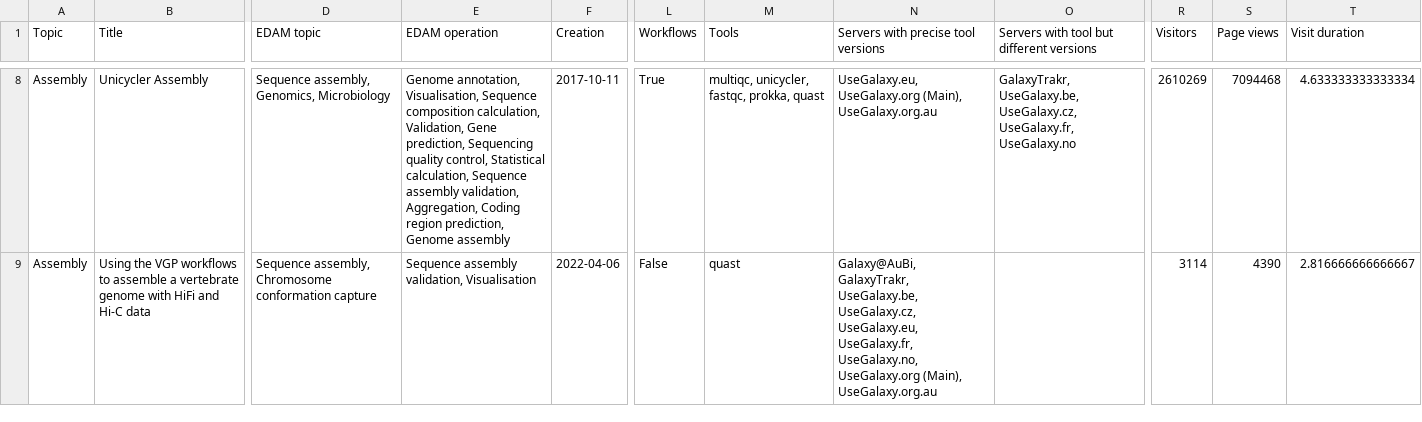
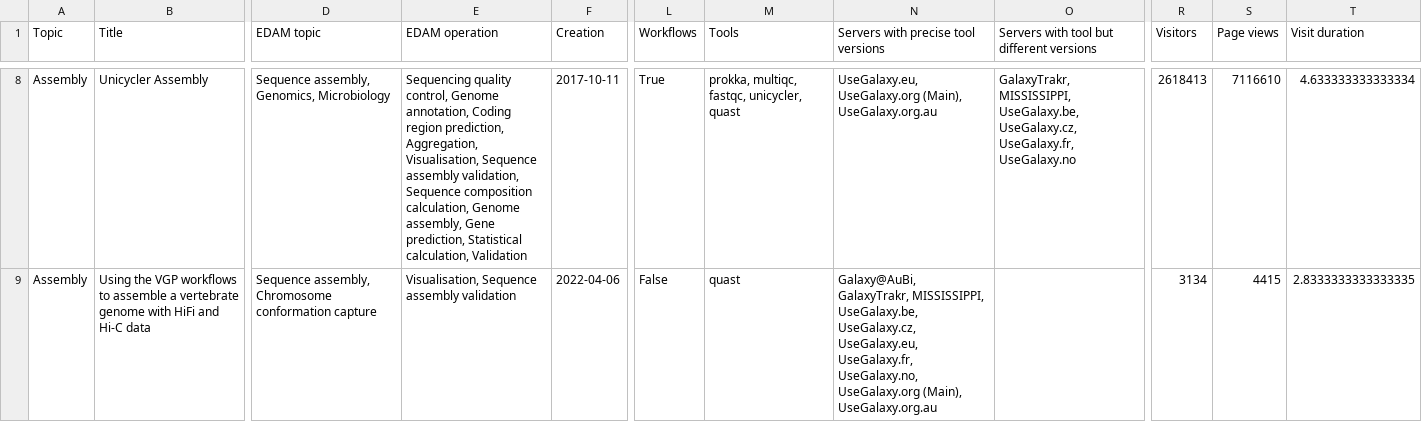
Before and after one commit to galaxyproject/galaxy_codex, a TSV file: communities/biodiversity/resources/tutorials.tsv, drawn as a sheet; only a part is shown, gaps mark what is left out; the diff covers the shown part only; the diff names each change by its address in the sheet, - before the commit and + after, or states it on an @@ line.

```diff
--- a/communities/biodiversity/resources/tutorials.tsv
+++ b/communities/biodiversity/resources/tutorials.tsv
-E8 (EDAM operation): Genome annotation, Visualisation, Sequence composition calculation, Validation, Gene prediction, Sequencing quality control, Statistical calculation, Sequence assembly validation, Aggregation, Coding region prediction, Genome assembly
+E8 (EDAM operation): Sequencing quality control, Genome annotation, Coding region prediction, Aggregation, Visualisation, Sequence assembly validation, Sequence composition calculation, Genome assembly, Gene prediction, Statistical calculation, Validation
-M8 (Tools): multiqc, unicycler, fastqc, prokka, quast
+M8 (Tools): prokka, multiqc, fastqc, unicycler, quast
-O8: GalaxyTrakr, UseGalaxy.be, UseGalaxy.cz,…
+O8: GalaxyTrakr, MISSISSIPPI, UseGalaxy.be, UseGalaxy.cz,…
-R8 (Visitors): 2610269
+R8 (Visitors): 2618413
-S8 (Page views): 7094468
+S8 (Page views): 7116610
-E9 (EDAM operation): Sequence assembly validation, Visualisation
+E9 (EDAM operation): Visualisation, Sequence assembly validation
-N9: Galaxy@AuBi, GalaxyTrakr, UseGalaxy.be, UseGalaxy.cz,…
+N9: Galaxy@AuBi, GalaxyTrakr, MISSISSIPPI, UseGalaxy.be, UseGalaxy.cz,…
-R9 (Visitors): 3114
+R9 (Visitors): 3134
-S9 (Page views): 4390
+S9 (Page views): 4415
-T9 (Visit duration): 2.816666666666667
+T9 (Visit duration): 2.8333333333333335
```
Also changed, not shown: 142 edited cells elsewhere in this file, communities/biodiversity/resources/curated_tools.tsv, communities/microgalaxy/metadata/tool_status.tsv, 32 other files.
